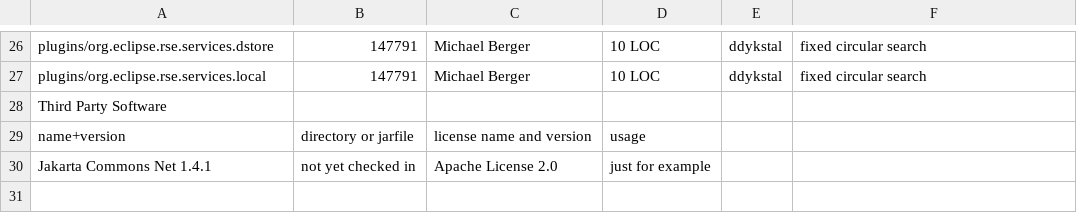
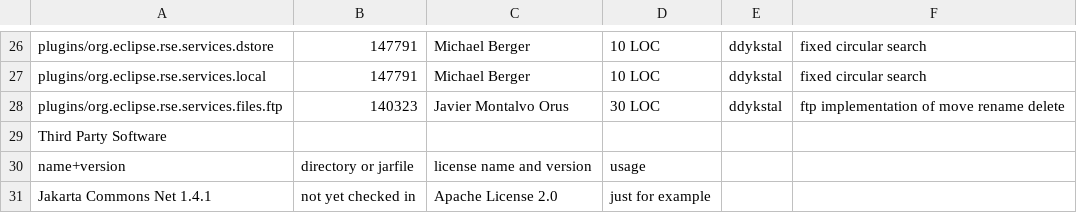
Before and after one commit to markphip/tm, a CSV file: development/tm-log.csv, drawn as a sheet; only a part is shown, gaps mark what is left out.

Commit message:
Bug 140323 - FTP move, delete, and rename do not work.

```diff
--- a/development/tm-log.csv
+++ b/development/tm-log.csv
@@ -27,2 +27,3 @@ plugins/org.eclipse.rse.services.dstore,147791,Michael Berger,10 LOC,ddykstal,fi
 plugins/org.eclipse.rse.services.local,147791,Michael Berger,10 LOC,ddykstal,fixed circular search
+plugins/org.eclipse.rse.services.files.ftp,140323,Javier Montalvo Orus,30 LOC,ddykstal,ftp implementation of move rename delete
 Third Party Software,,,
```
